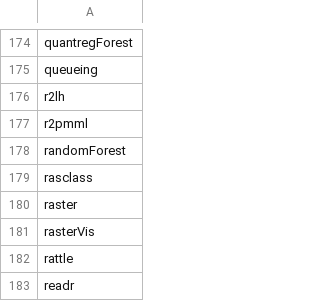
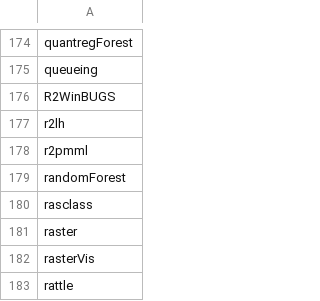
Before and after one commit to nhchauvnu/rpkg, a CSV file: rpkg.csv, drawn as a sheet; only a part is shown, gaps mark what is left out; the shorter side is filled out with more unchanged rows.

Commit message:
Install R2WinBUGS for Bayesian inference

```diff
--- a/rpkg.csv
+++ b/rpkg.csv
@@ -175,2 +175,3 @@
 "queueing"
+"R2WinBUGS"
 "r2lh"
```
